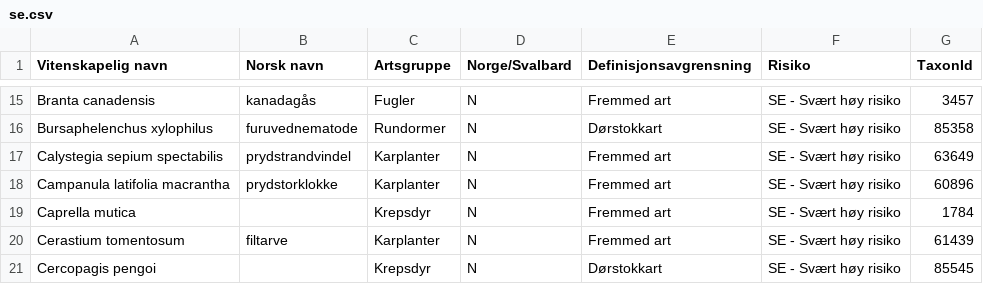
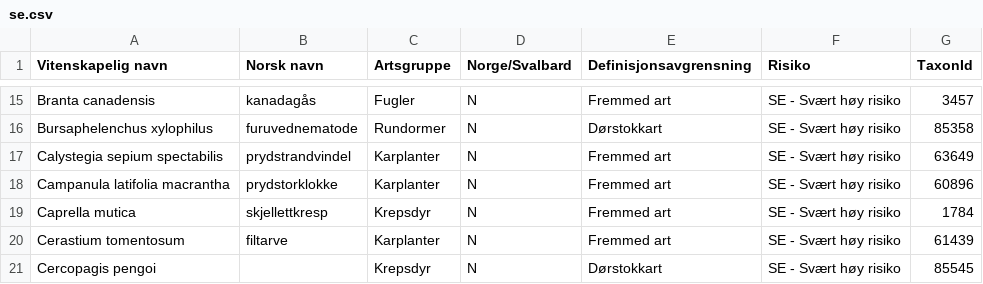
Before and after one commit to AdressaAgne/WebPro3, a CSV file: source/assets/data/se.csv, drawn as a sheet; only a part is shown, gaps mark what is left out.

Commit message:
added taxons to arter

```diff
--- a/source/assets/data/se.csv
+++ b/source/assets/data/se.csv
@@ -18,3 +18,3 @@ Calystegia sepium spectabilis;prydstrandvindel;Karplanter;N;Fremmed art;SE - Sv
 Campanula latifolia macrantha;prydstorklokke;Karplanter;N;Fremmed art;SE - Svært høy risiko;60896
-Caprella mutica;;Krepsdyr;N;Fremmed art;SE - Svært høy risiko;1784
+Caprella mutica;skjellettkresp;Krepsdyr;N;Fremmed art;SE - Svært høy risiko;1784
 Cerastium tomentosum;filtarve;Karplanter;N;Fremmed art;SE - Svært høy risiko;61439
```
Also changed, not shown: 3 other files.
